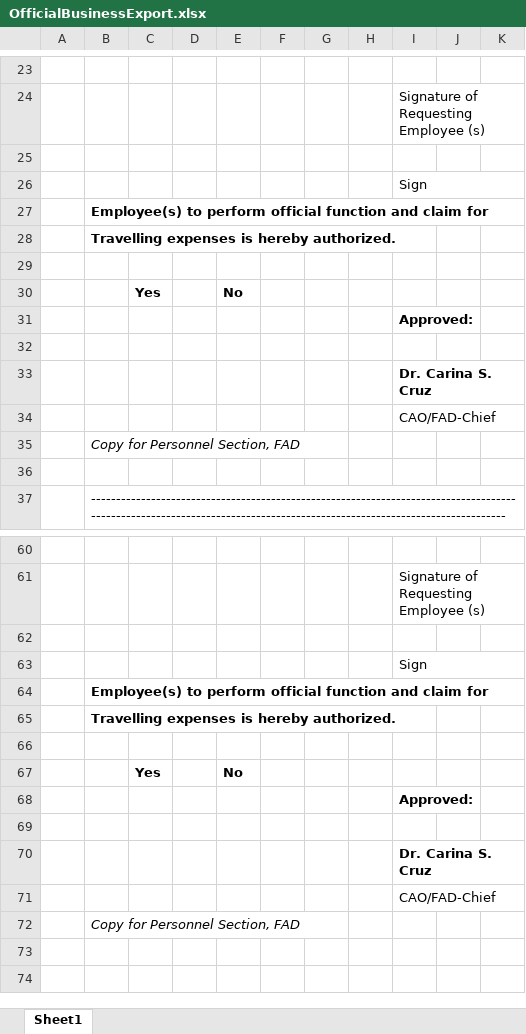
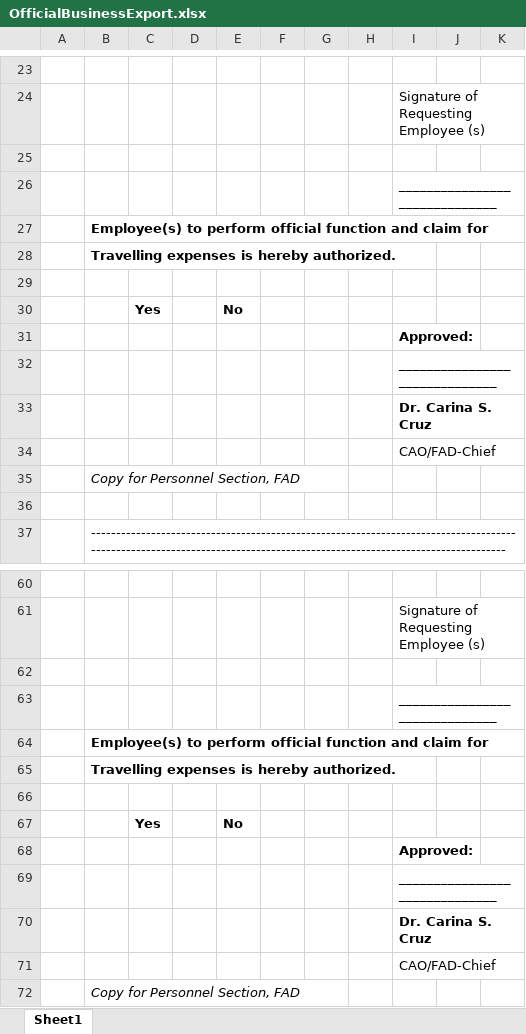
Before and after one commit to princezhian19/fas2020, an Excel workbook: library/OfficialBusinessExport.xlsx, sheet Sheet1, drawn as a sheet; only a part is shown, gaps mark what is left out; values as stored, in another font and other column widths than the file's, no borders; charts and pictures not drawn; the diff names each change by its address in the sheet, - before the commit and + after, or states it on an @@ line.

```diff
--- a/library/OfficialBusinessExport.xlsx (sheet Sheet1)
+++ b/library/OfficialBusinessExport.xlsx (sheet Sheet1)
-I26: Sign
+I26: ______________________________
-I32: (empty)
+I32: ______________________________
+I32:K32 merged
-I63: Sign
+I63: ______________________________
-I69: (empty)
+I69: ______________________________
+I69:K69 merged
```
Also changed, not shown: library/ob_export.xlsx, ob_export.xlsx, 1 other file.
